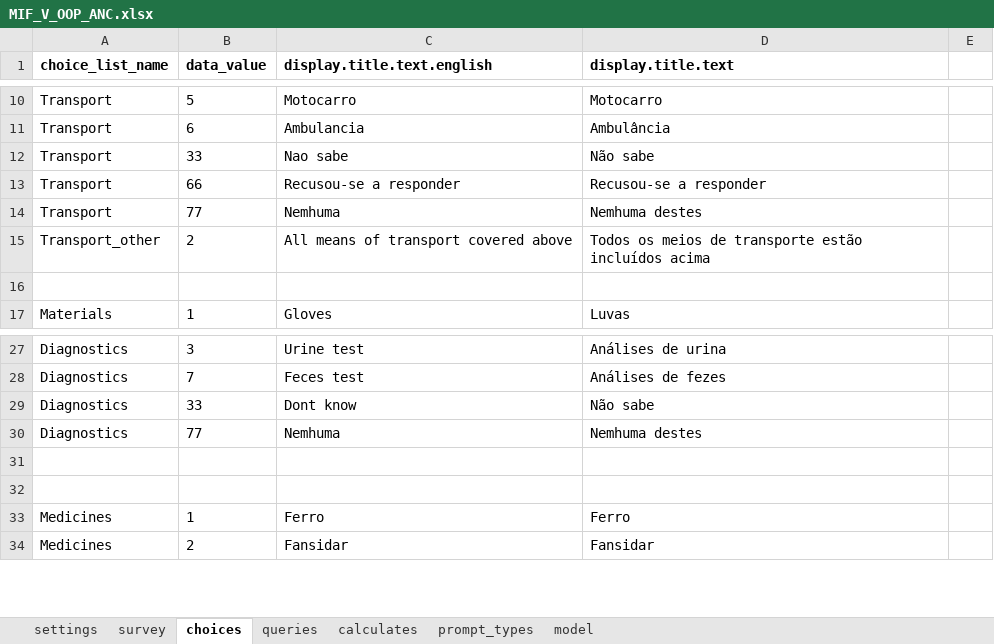
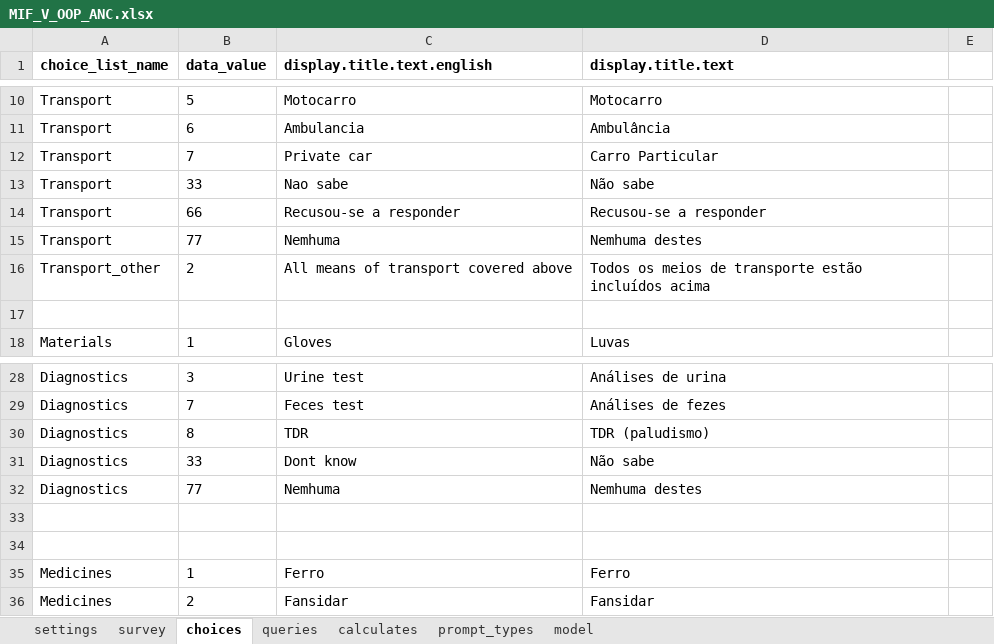
Before and after one commit to BandimHealthProject/Equipa, an Excel workbook: app/config/tables/MIF_V_OOP_ANC/forms/MIF_V_OOP_ANC/MIF_V_OOP_ANC.xlsx, sheet choices, drawn as a sheet; only a part is shown, gaps mark what is left out; values as stored, in another font and other column widths than the file's, no borders; the diff names each change by its address in the sheet, - before the commit and + after, or states it on an @@ line.

```diff
--- a/app/config/tables/MIF_V_OOP_ANC/forms/MIF_V_OOP_ANC/MIF_V_OOP_ANC.xlsx (sheet choices)
+++ b/app/config/tables/MIF_V_OOP_ANC/forms/MIF_V_OOP_ANC/MIF_V_OOP_ANC.xlsx (sheet choices)
+row 12: Transport | 7 | Private car | Carro Particular
+row 30: Diagnostics | 8 | TDR | TDR (paludismo)
```
Also changed, not shown: sheet survey, app/config/tables/MIF_V_OOP/forms/MIF_V_OOP/MIF_V_OOP.xlsx, 4 other files.
